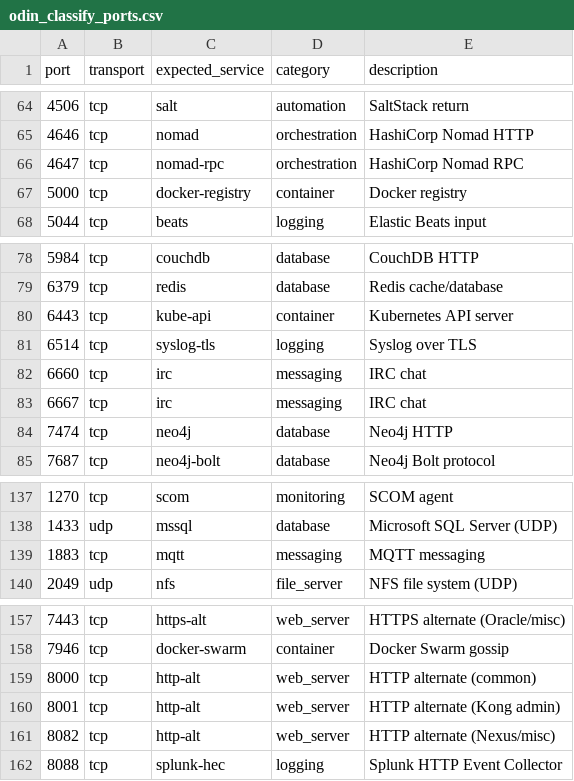
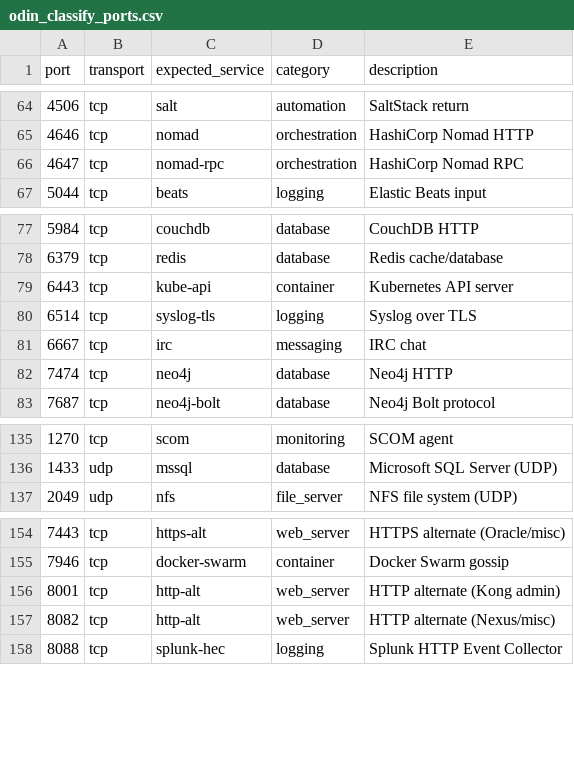
Before and after one commit to lyderhansen/odin, a CSV file: ODIN_app_for_splunk/lookups/odin_classify_ports.csv, drawn as a sheet; only a part is shown, gaps mark what is left out; the diff names each change by its address in the sheet, - before the commit and + after, or states it on an @@ line.

```diff
--- a/ODIN_app_for_splunk/lookups/odin_classify_ports.csv
+++ b/ODIN_app_for_splunk/lookups/odin_classify_ports.csv
-row 67: 5000 | tcp | docker-registry | container | Docker registry
-row 82: 6660 | tcp | irc | messaging | IRC chat
-row 139: 1883 | tcp | mqtt | messaging | MQTT messaging
-row 159: 8000 | tcp | http-alt | web_server | HTTP alternate (common)
```
Also changed, not shown: 3 other files.
